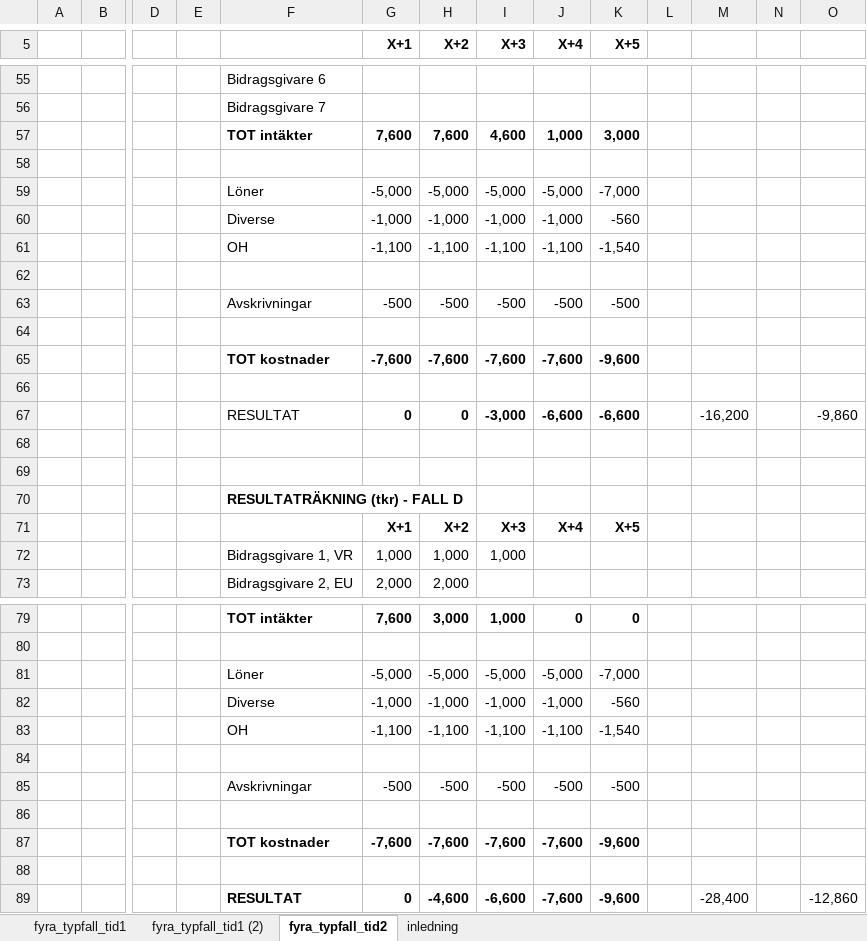
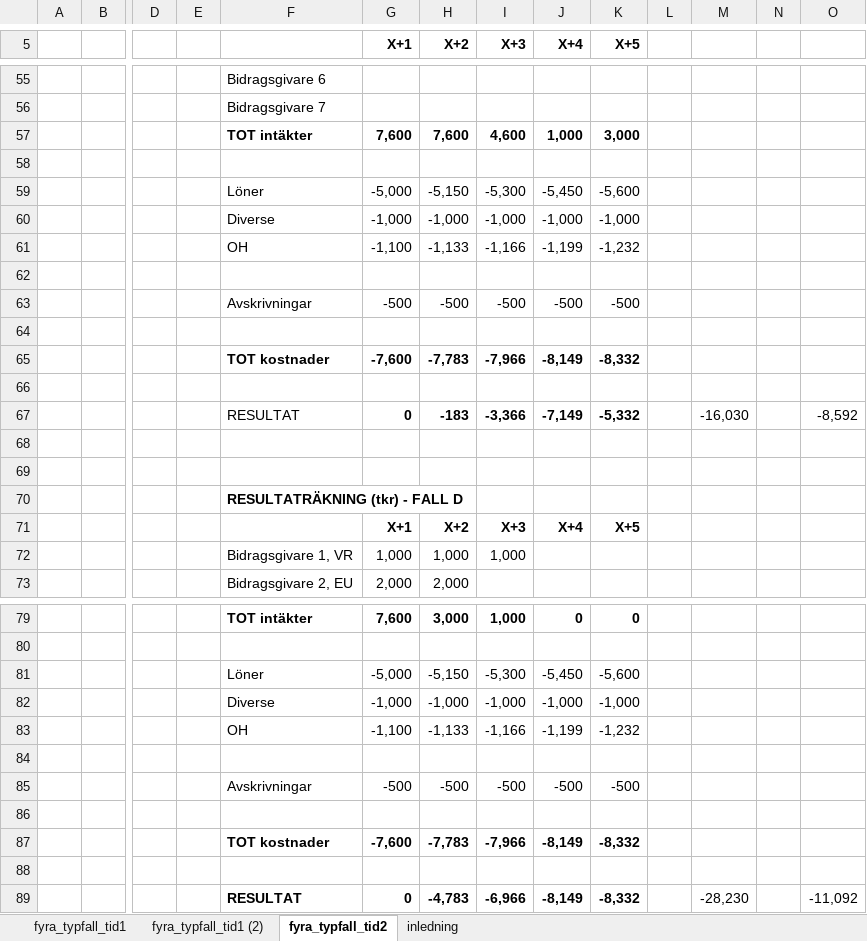
Before and after one commit to kentlundgren/Ekonomi, an Excel workbook: ekonomikommunikation/260903/ekonomikommunikation.xlsx, sheet fyra_typfall_tid2, drawn as a sheet; only a part is shown, gaps mark what is left out; values as stored, in another font and other column widths than the file's, no borders; removed rows and columns are numbered as before the commit, all else as after; rows hold the shown columns only; the diff covers the shown part only; the diff names each change by its address in the sheet, - before the commit and + after, or states it on an @@ line.

```diff
--- a/ekonomikommunikation/260903/ekonomikommunikation.xlsx (sheet fyra_typfall_tid2)
+++ b/ekonomikommunikation/260903/ekonomikommunikation.xlsx (sheet fyra_typfall_tid2)
-row 59:  |  |  |  | Löner | -5,000 | -5,000 | -5,000 | -5,000 | -7,000
+row 59:  |  |  |  | Löner | -5,000 | -5,150 | -5,300 | -5,450 | -5,600
-K60 (X+5): -560
+K60 (X+5): -1,000
-row 61:  |  |  |  | OH | -1,100 | -1,100 | -1,100 | -1,100 | -1,540
+row 61:  |  |  |  | OH | -1,100 | -1,133 | -1,166 | -1,199 | -1,232
-row 65:  |  |  |  | TOT kostnader | -7,600 | -7,600 | -7,600 | -7,600 | -9,600
+row 65:  |  |  |  | TOT kostnader | -7,600 | -7,783 | -7,966 | -8,149 | -8,332
-row 67:  |  |  |  | RESULTAT | 0 | 0 | -3,000 | -6,600 | -6,600 |  | -16,200 |  | -9,860
+row 67:  |  |  |  | RESULTAT | 0 | -183 | -3,366 | -7,149 | -5,332 |  | -16,030 |  | -8,592
-row 81:  |  |  |  | Löner | -5,000 | -5,000 | -5,000 | -5,000 | -7,000
+row 81:  |  |  |  | Löner | -5,000 | -5,150 | -5,300 | -5,450 | -5,600
-K82 (X+5): -560
+K82 (X+5): -1,000
-row 83:  |  |  |  | OH | -1,100 | -1,100 | -1,100 | -1,100 | -1,540
+row 83:  |  |  |  | OH | -1,100 | -1,133 | -1,166 | -1,199 | -1,232
-row 87:  |  |  |  | TOT kostnader | -7,600 | -7,600 | -7,600 | -7,600 | -9,600
+row 87:  |  |  |  | TOT kostnader | -7,600 | -7,783 | -7,966 | -8,149 | -8,332
-row 89:  |  |  |  | RESULTAT | 0 | -4,600 | -6,600 | -7,600 | -9,600 |  | -28,400 |  | -12,860
+row 89:  |  |  |  | RESULTAT | 0 | -4,783 | -6,966 | -8,149 | -8,332 |  | -28,230 |  | -11,092
```
Also changed, not shown: 11 added rows, 11 removed rows and 2 edited cells elsewhere in this sheet, sheet fyra_typfall_tid1 (2), charts or pictures, 5 other files.
